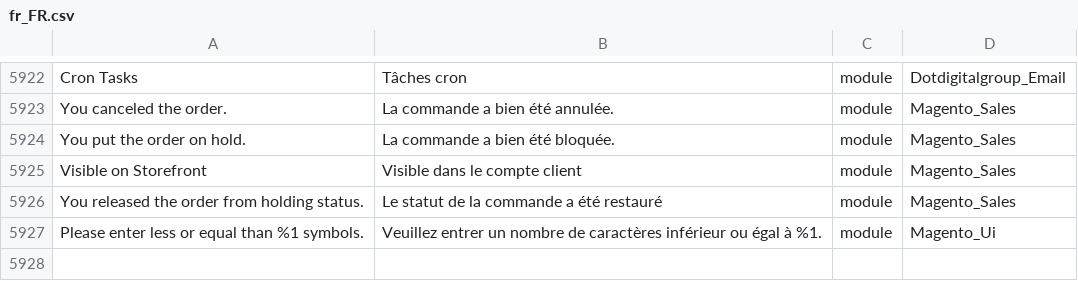
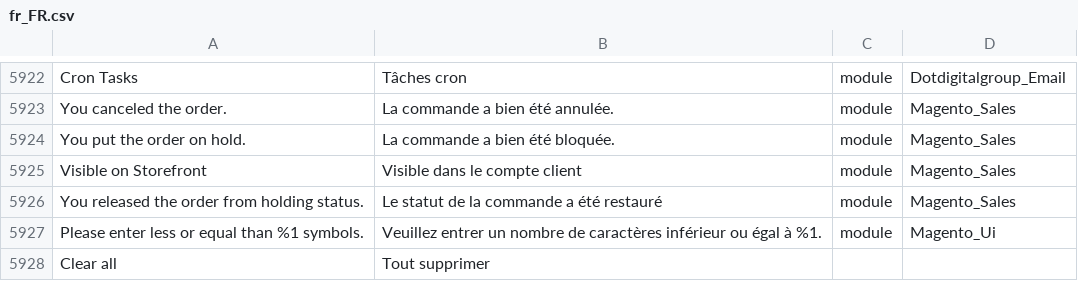
Before and after one commit to adexos/language_fr_fr, a CSV file: fr_FR.csv, drawn as a sheet; only a part is shown, gaps mark what is left out; the diff names each change by its address in the sheet, - before the commit and + after, or states it on an @@ line.

Commit message:
New trad clear all

```diff
--- a/fr_FR.csv
+++ b/fr_FR.csv
+row 5928: Clear all | Tout supprimer
```
Also changed, not shown: 1 other file.
